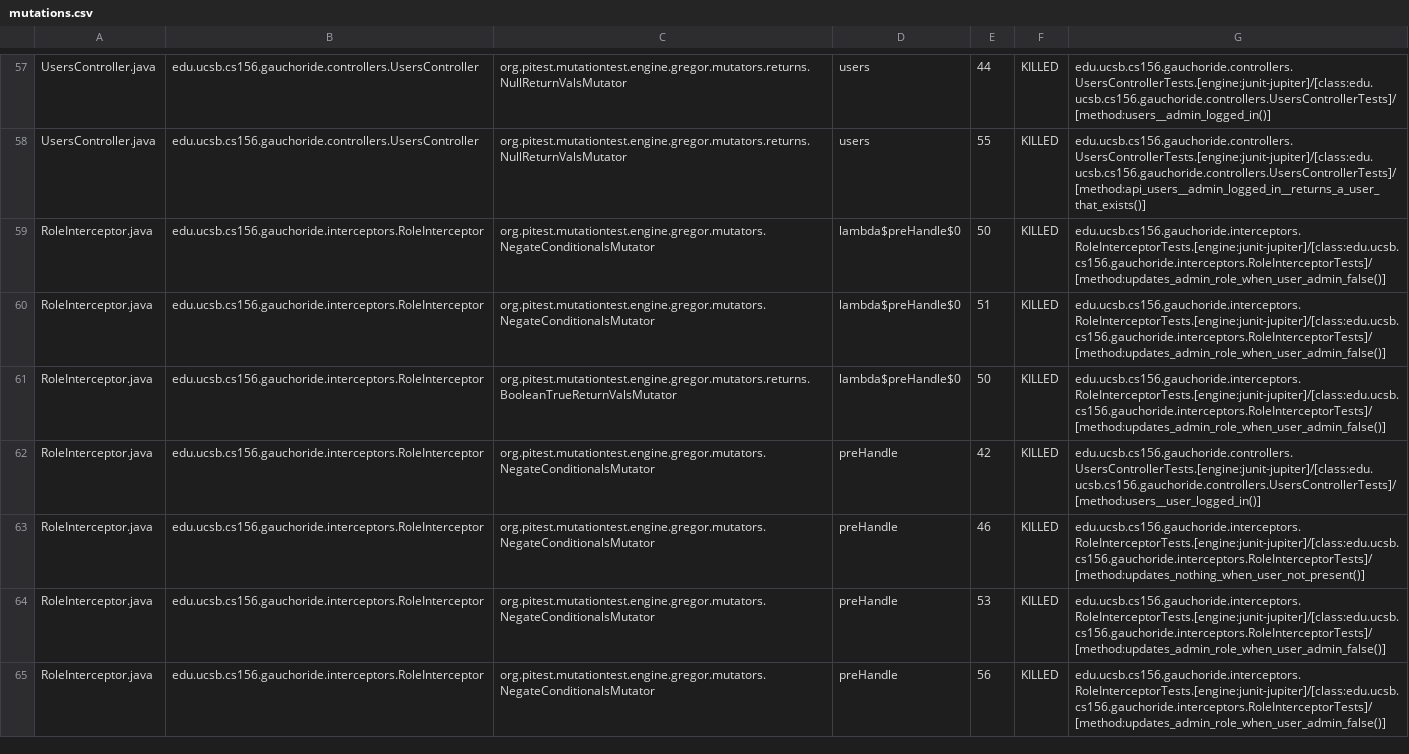
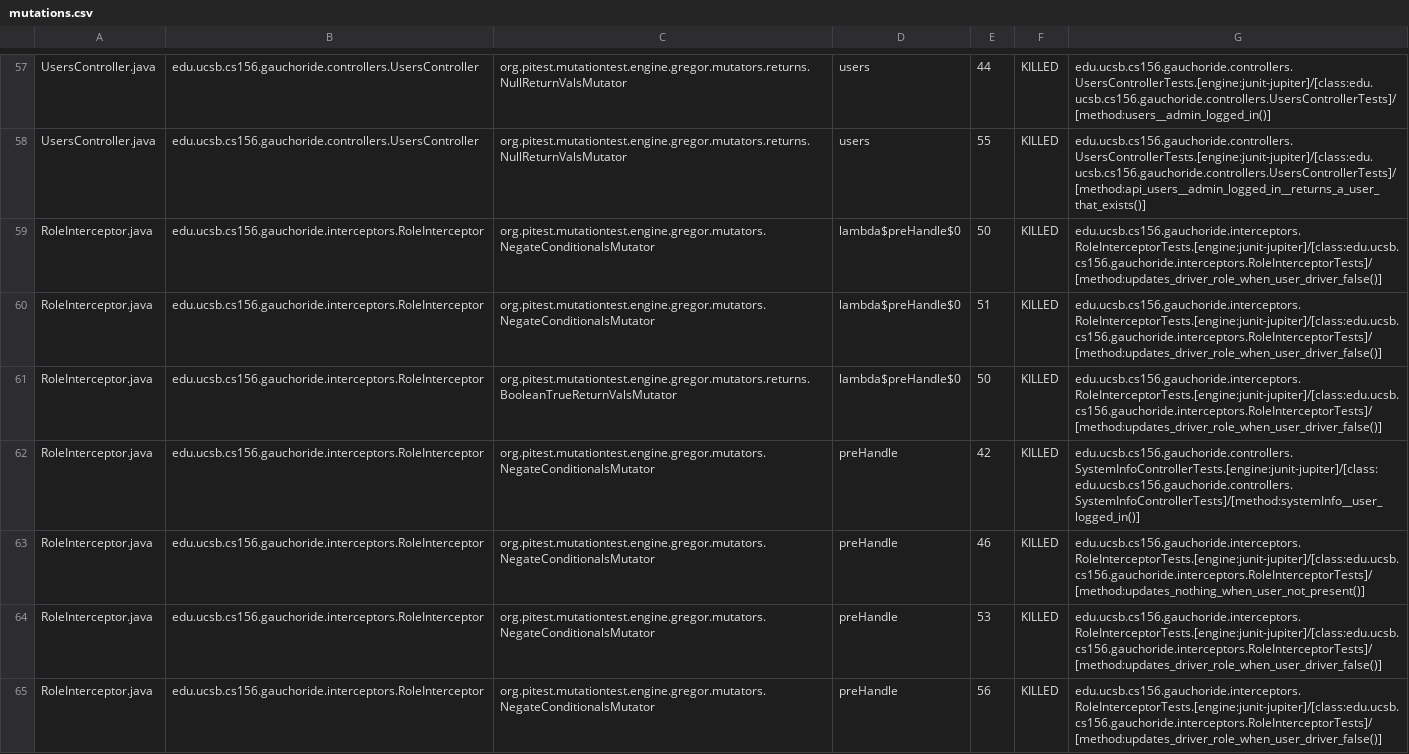
Before and after one commit to ucsb-cs156-m23/proj-gauchoride-m23-9am-2, a CSV file: prs/75/pitest/mutations.csv, drawn as a sheet; only a part is shown, gaps mark what is left out; the diff covers the shown part only.

Commit message:
Deploying to gh-pages from @ ucsb-cs156-m23/proj-gauchoride-m23-9am-2@fba5ca3a3787cf2f1657aaf8e0292486e643da93 🚀

```diff
--- a/prs/75/pitest/mutations.csv
+++ b/prs/75/pitest/mutations.csv
@@ -58,8 +58,8 @@ UsersController.java,edu.ucsb.cs156.gauchoride.controllers.UsersController,org.p
 UsersController.java,edu.ucsb.cs156.gauchoride.controllers.UsersController,org.pitest.mutationtest.engine.gregor.mutators.returns.NullReturnValsMutator,users,55,KILLED,edu.ucsb.cs156.gauchoride.controllers.UsersControllerTests.[engine:junit-jupiter]/[class:edu.ucsb.cs156.gauchoride.controllers.UsersControllerTests]/[method:api_users__admin_logged_in__returns_a_user_that_exists()]
-RoleInterceptor.java,edu.ucsb.cs156.gauchoride.interceptors.RoleInterceptor,org.pitest.mutationtest.engine.gregor.mutators.NegateConditionalsMutator,lambda$preHandle$0,50,KILLED,edu.ucsb.cs156.gauchoride.interceptors.RoleInterceptorTests.[engine:junit-jupiter]/[class:edu.ucsb.cs156.gauchoride.interceptors.RoleInterceptorTests]/[method:updates_admin_role_when_user_admin_false()]
-RoleInterceptor.java,edu.ucsb.cs156.gauchoride.interceptors.RoleInterceptor,org.pitest.mutationtest.engine.gregor.mutators.NegateConditionalsMutator,lambda$preHandle$0,51,KILLED,edu.ucsb.cs156.gauchoride.interceptors.RoleInterceptorTests.[engine:junit-jupiter]/[class:edu.ucsb.cs156.gauchoride.interceptors.RoleInterceptorTests]/[method:updates_admin_role_when_user_admin_false()]
-RoleInterceptor.java,edu.ucsb.cs156.gauchoride.interceptors.RoleInterceptor,org.pitest.mutationtest.engine.gregor.mutators.returns.BooleanTrueReturnValsMutator,lambda$preHandle$0,50,KILLED,edu.ucsb.cs156.gauchoride.interceptors.RoleInterceptorTests.[engine:junit-jupiter]/[class:edu.ucsb.cs156.gauchoride.interceptors.RoleInterceptorTests]/[method:updates_admin_role_when_user_admin_false()]
-RoleInterceptor.java,edu.ucsb.cs156.gauchoride.interceptors.RoleInterceptor,org.pitest.mutationtest.engine.gregor.mutators.NegateConditionalsMutator,preHandle,42,KILLED,edu.ucsb.cs156.gauchoride.controllers.UsersControllerTests.[engine:junit-jupiter]/[class:edu.ucsb.cs156.gauchoride.controllers.UsersControllerTests]/[method:users__user_logged_in()]
+RoleInterceptor.java,edu.ucsb.cs156.gauchoride.interceptors.RoleInterceptor,org.pitest.mutationtest.engine.gregor.mutators.NegateConditionalsMutator,lambda$preHandle$0,50,KILLED,edu.ucsb.cs156.gauchoride.interceptors.RoleInterceptorTests.[engine:junit-jupiter]/[class:edu.ucsb.cs156.gauchoride.interceptors.RoleInterceptorTests]/[method:updates_driver_role_when_user_driver_false()]
+RoleInterceptor.java,edu.ucsb.cs156.gauchoride.interceptors.RoleInterceptor,org.pitest.mutationtest.engine.gregor.mutators.NegateConditionalsMutator,lambda$preHandle$0,51,KILLED,edu.ucsb.cs156.gauchoride.interceptors.RoleInterceptorTests.[engine:junit-jupiter]/[class:edu.ucsb.cs156.gauchoride.interceptors.RoleInterceptorTests]/[method:updates_driver_role_when_user_driver_false()]
+RoleInterceptor.java,edu.ucsb.cs156.gauchoride.interceptors.RoleInterceptor,org.pitest.mutationtest.engine.gregor.mutators.returns.BooleanTrueReturnValsMutator,lambda$preHandle$0,50,KILLED,edu.ucsb.cs156.gauchoride.interceptors.RoleInterceptorTests.[engine:junit-jupiter]/[class:edu.ucsb.cs156.gauchoride.interceptors.RoleInterceptorTests]/[method:updates_driver_role_when_user_driver_false()]
+RoleInterceptor.java,edu.ucsb.cs156.gauchoride.interceptors.RoleInterceptor,org.pitest.mutationtest.engine.gregor.mutators.NegateConditionalsMutator,preHandle,42,KILLED,edu.ucsb.cs156.gauchoride.controllers.SystemInfoControllerTests.[engine:junit-jupiter]/[class:edu.ucsb.cs156.gauchoride.controllers.SystemInfoControllerTests]/[method:systemInfo__user_logged_in()]
 RoleInterceptor.java,edu.ucsb.cs156.gauchoride.interceptors.RoleInterceptor,org.pitest.mutationtest.engine.gregor.mutators.NegateConditionalsMutator,preHandle,46,KILLED,edu.ucsb.cs156.gauchoride.interceptors.RoleInterceptorTests.[engine:junit-jupiter]/[class:edu.ucsb.cs156.gauchoride.interceptors.RoleInterceptorTests]/[method:updates_nothing_when_user_not_present()]
-RoleInterceptor.java,edu.ucsb.cs156.gauchoride.interceptors.RoleInterceptor,org.pitest.mutationtest.engine.gregor.mutators.NegateConditionalsMutator,preHandle,53,KILLED,edu.ucsb.cs156.gauchoride.interceptors.RoleInterceptorTests.[engine:junit-jupiter]/[class:edu.ucsb.cs156.gauchoride.interceptors.RoleInterceptorTests]/[method:updates_admin_role_when_user_admin_false()]
-RoleInterceptor.java,edu.ucsb.cs156.gauchoride.interceptors.RoleInterceptor,org.pitest.mutationtest.engine.gregor.mutators.NegateConditionalsMutator,preHandle,56,KILLED,edu.ucsb.cs156.gauchoride.interceptors.RoleInterceptorTests.[engine:junit-jupiter]/[class:edu.ucsb.cs156.gauchoride.interceptors.RoleInterceptorTests]/[method:updates_admin_role_when_user_admin_false()]
+RoleInterceptor.java,edu.ucsb.cs156.gauchoride.interceptors.RoleInterceptor,org.pitest.mutationtest.engine.gregor.mutators.NegateConditionalsMutator,preHandle,53,KILLED,edu.ucsb.cs156.gauchoride.interceptors.RoleInterceptorTests.[engine:junit-jupiter]/[class:edu.ucsb.cs156.gauchoride.interceptors.RoleInterceptorTests]/[method:updates_driver_role_when_user_driver_false()]
+RoleInterceptor.java,edu.ucsb.cs156.gauchoride.interceptors.RoleInterceptor,org.pitest.mutationtest.engine.gregor.mutators.NegateConditionalsMutator,preHandle,56,KILLED,edu.ucsb.cs156.gauchoride.interceptors.RoleInterceptorTests.[engine:junit-jupiter]/[class:edu.ucsb.cs156.gauchoride.interceptors.RoleInterceptorTests]/[method:updates_driver_role_when_user_driver_false()]
```
Also changed, not shown: 1 removed row and 44 edited cells elsewhere in this file, 16 other files.
